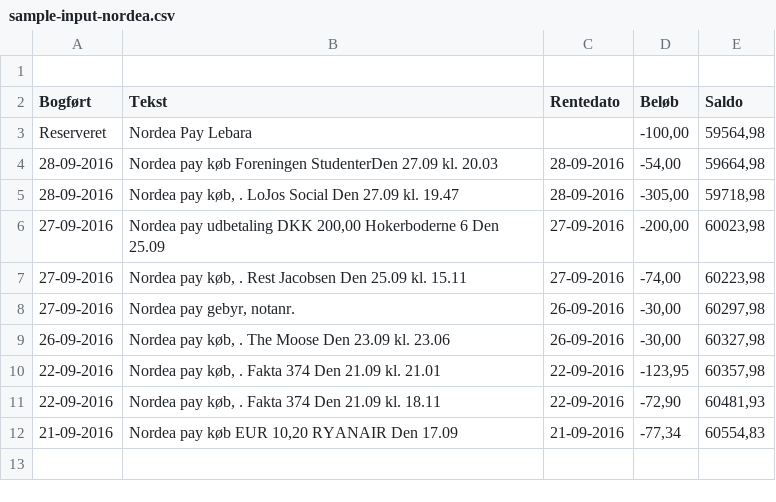
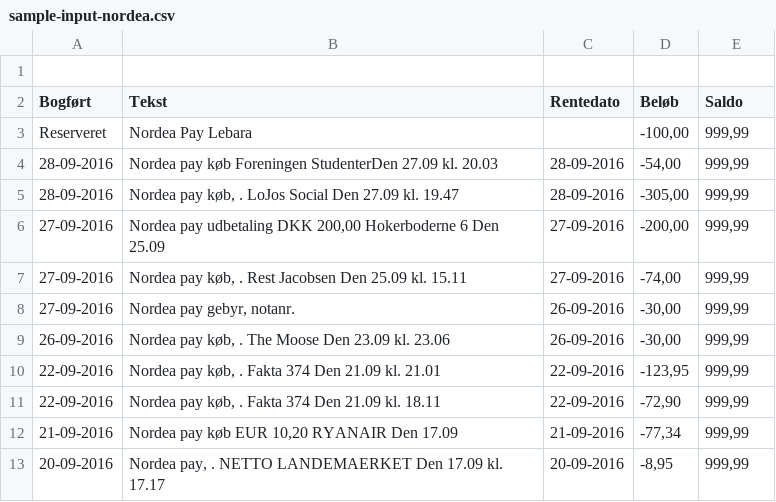
Before and after one commit to bivainis/ynab-csv-nordea, a CSV file: sample-input-nordea.csv, drawn as a sheet.

```diff
--- a/sample-input-nordea.csv
+++ b/sample-input-nordea.csv
@@ -2,11 +2,12 @@
 Bogført;Tekst;Rentedato;Beløb;Saldo
-Reserveret;Nordea Pay Lebara; ;-100,00;59564,98
-28-09-2016;Nordea pay køb Foreningen StudenterDen 27.09 kl. 20.03;28-09-2016;-54,00;59664,98
-28-09-2016;Nordea pay køb, . LoJos Social     Den 27.09 kl. 19.47;28-09-2016;-305,00;59718,98
-27-09-2016;Nordea pay udbetaling DKK 200,00   Hokerboderne 6                     Den 25.09;27-09-2016;-200,00;60023,98
-27-09-2016;Nordea pay køb, . Rest Jacobsen    Den 25.09 kl. 15.11;27-09-2016;-74,00;60223,98
-27-09-2016;Nordea pay gebyr, notanr.;26-09-2016;-30,00;60297,98
-26-09-2016;Nordea pay køb, . The Moose        Den 23.09 kl. 23.06;26-09-2016;-30,00;60327,98
-22-09-2016;Nordea pay køb, . Fakta 374        Den 21.09 kl. 21.01;22-09-2016;-123,95;60357,98
-22-09-2016;Nordea pay køb, . Fakta 374        Den 21.09 kl. 18.11;22-09-2016;-72,90;60481,93
-21-09-2016;Nordea pay køb EUR 10,20           RYANAIR                            Den 17.09;21-09-2016;-77,34;60554,83
+Reserveret;Nordea Pay Lebara; ;-100,00;999,99
+28-09-2016;Nordea pay køb Foreningen StudenterDen 27.09 kl. 20.03;28-09-2016;-54,00;999,99
+28-09-2016;Nordea pay køb, . LoJos Social     Den 27.09 kl. 19.47;28-09-2016;-305,00;999,99
+27-09-2016;Nordea pay udbetaling DKK 200,00   Hokerboderne 6                     Den 25.09;27-09-2016;-200,00;999,99
+27-09-2016;Nordea pay køb, . Rest Jacobsen    Den 25.09 kl. 15.11;27-09-2016;-74,00;999,99
+27-09-2016;Nordea pay gebyr, notanr.;26-09-2016;-30,00;999,99
+26-09-2016;Nordea pay køb, . The Moose        Den 23.09 kl. 23.06;26-09-2016;-30,00;999,99
+22-09-2016;Nordea pay køb, . Fakta 374        Den 21.09 kl. 21.01;22-09-2016;-123,95;999,99
+22-09-2016;Nordea pay køb, . Fakta 374        Den 21.09 kl. 18.11;22-09-2016;-72,90;999,99
+21-09-2016;Nordea pay køb EUR 10,20           RYANAIR                            Den 17.09;21-09-2016;-77,34;999,99
+20-09-2016;Nordea pay, . NETTO LANDEMAERKET   Den 17.09 kl. 17.17;20-09-2016;-8,95;999,99
```
Also changed, not shown: 1 other file.
